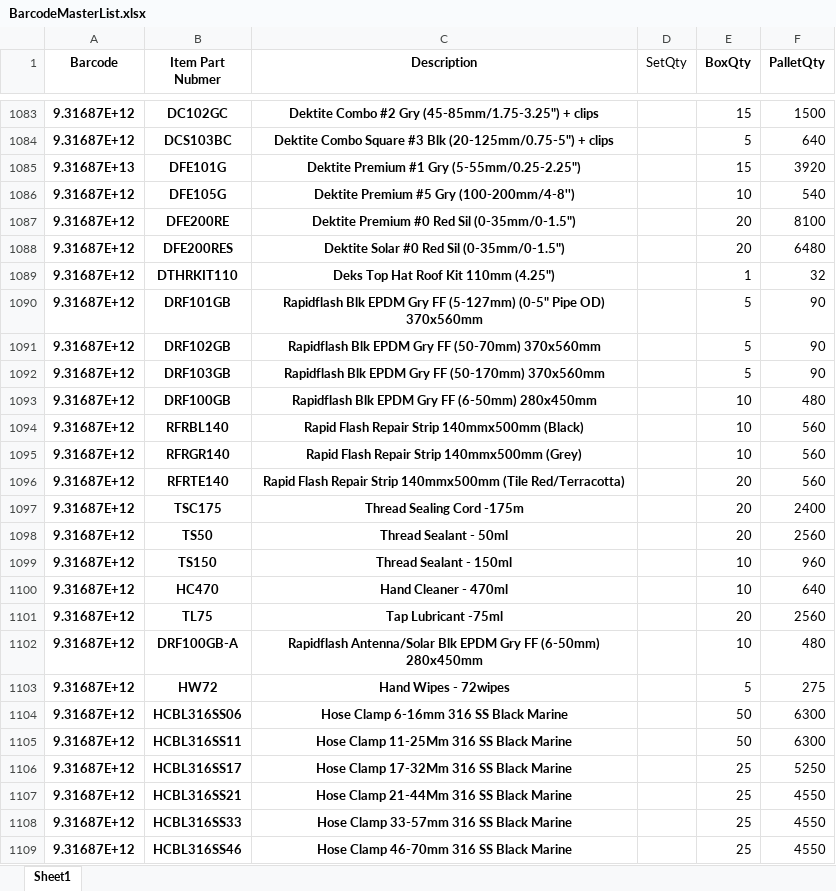
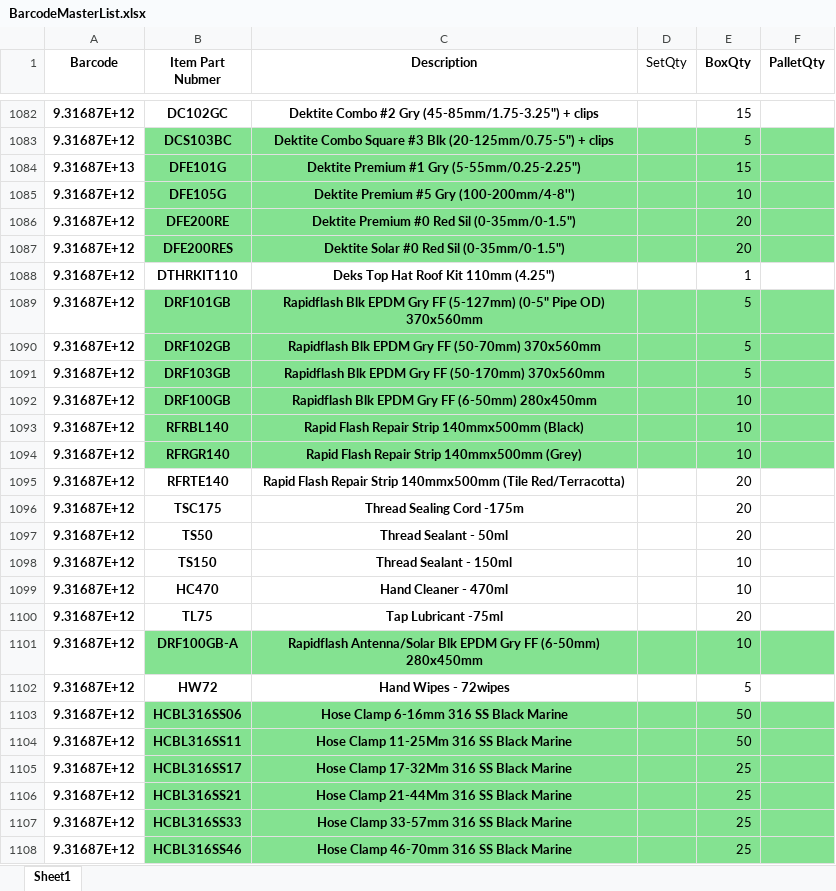
Before and after one commit to dackzui/Fulfilment-Checker, an Excel workbook: data/BarcodeMasterList.xlsx, sheet Sheet1, drawn as a sheet; only a part is shown, gaps mark what is left out; values as stored, in another font and other column widths than the file's, no borders; table styles not drawn; addresses are those after the commit; the diff covers the shown part only; the diff names each change by its address in the sheet, - before the commit and + after, or states it on an @@ line.

Commit message:
Release v1.8.22: apply SetQty/BoxQty/PalletQty from barcode master (default 1).

```diff
--- a/data/BarcodeMasterList.xlsx (sheet Sheet1)
+++ b/data/BarcodeMasterList.xlsx (sheet Sheet1)
-F1082 (PalletQty): 1500
+F1082 (PalletQty): (empty)
-B1083:F1087 fill: none
+B1083:F1087 fill: #84E291
-F1083 (PalletQty): 640
+F1083 (PalletQty): (empty)
-F1084 (PalletQty): 3920
+F1084 (PalletQty): (empty)
-F1085 (PalletQty): 540
+F1085 (PalletQty): (empty)
-F1086 (PalletQty): 8100
+F1086 (PalletQty): (empty)
-F1087 (PalletQty): 6480
+F1087 (PalletQty): (empty)
-F1088 (PalletQty): 32
+F1088 (PalletQty): (empty)
-B1089:F1094 fill: none
+B1089:F1094 fill: #84E291
-F1089:F1091 (PalletQty): 90
+F1089:F1091 (PalletQty): (empty)
-F1092 (PalletQty): 480
+F1092 (PalletQty): (empty)
-F1093:F1095 (PalletQty): 560
+F1093:F1095 (PalletQty): (empty)
-F1096 (PalletQty): 2400
+F1096 (PalletQty): (empty)
-F1097 (PalletQty): 2560
+F1097 (PalletQty): (empty)
-F1098 (PalletQty): 960
+F1098 (PalletQty): (empty)
-F1099 (PalletQty): 640
+F1099 (PalletQty): (empty)
-F1100 (PalletQty): 2560
+F1100 (PalletQty): (empty)
-B1101:F1101 fill: none
+B1101:F1101 fill: #84E291
-F1101 (PalletQty): 480
+F1101 (PalletQty): (empty)
-F1102 (PalletQty): 275
+F1102 (PalletQty): (empty)
-B1103:F1108 fill: none
+B1103:F1108 fill: #84E291
-F1103:F1104 (PalletQty): 6300
+F1103:F1104 (PalletQty): (empty)
-F1105 (PalletQty): 5250
+F1105 (PalletQty): (empty)
-F1106:F1108 (PalletQty): 4550
+F1106:F1108 (PalletQty): (empty)
```
Also changed, not shown: 1 removed row, 294 edited cells and cell formats elsewhere in this sheet, 5 other files.
